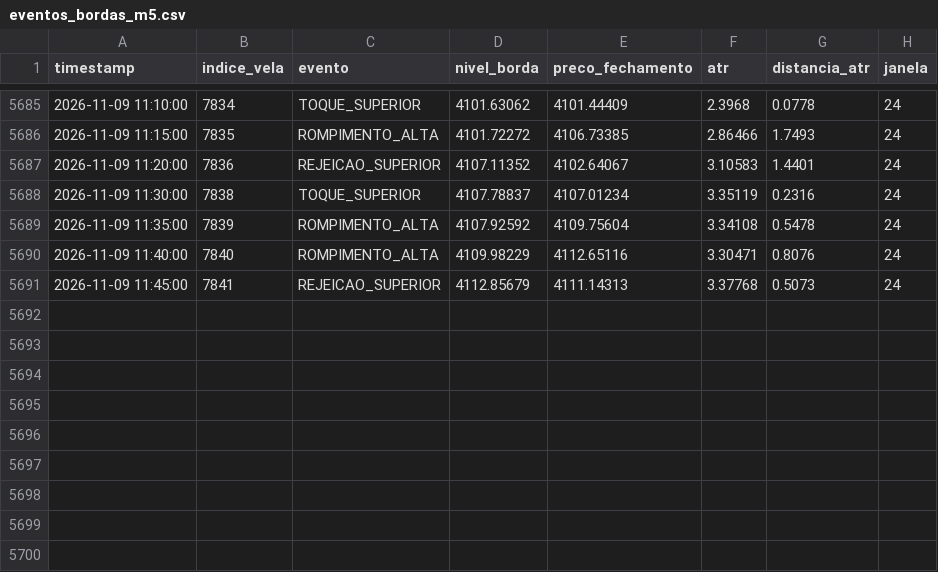
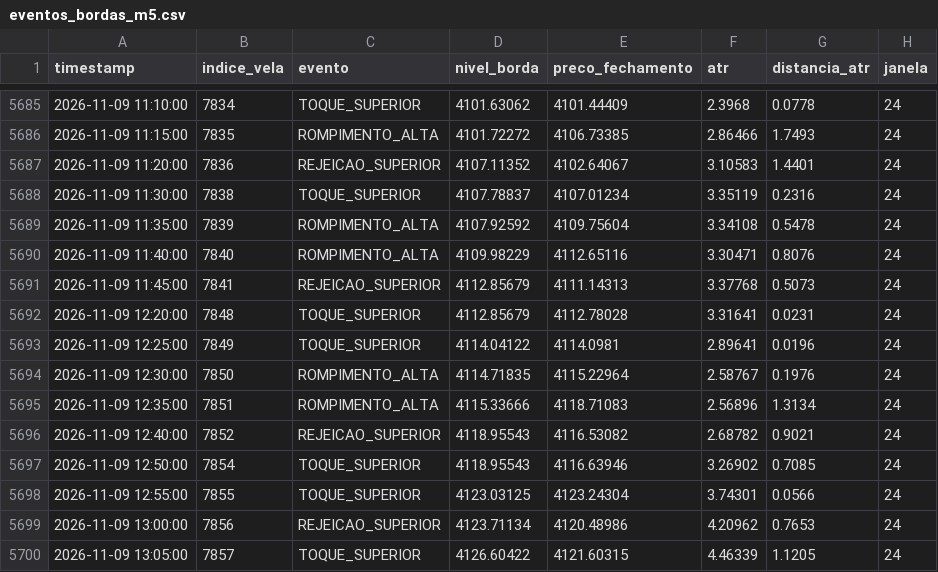
Before and after one commit to loucoparasempre00-ship-it/xauusd-bot-v2-, a CSV file: data/eventos_bordas_m5.csv, drawn as a sheet; only a part is shown, gaps mark what is left out; the diff names each change by its address in the sheet, - before the commit and + after, or states it on an @@ line.

```diff
--- a/data/eventos_bordas_m5.csv
+++ b/data/eventos_bordas_m5.csv
+row 5692: 2026-11-09 12:20:00 | 7848 | TOQUE_SUPERIOR | 4112.85679 | 4112.78028 | 3.31641 | 0.0231 | 24
+row 5693: 2026-11-09 12:25:00 | 7849 | TOQUE_SUPERIOR | 4114.04122 | 4114.0981 | 2.89641 | 0.0196 | 24
+row 5694: 2026-11-09 12:30:00 | 7850 | ROMPIMENTO_ALTA | 4114.71835 | 4115.22964 | 2.58767 | 0.1976 | 24
+row 5695: 2026-11-09 12:35:00 | 7851 | ROMPIMENTO_ALTA | 4115.33666 | 4118.71083 | 2.56896 | 1.3134 | 24
+row 5696: 2026-11-09 12:40:00 | 7852 | REJEICAO_SUPERIOR | 4118.95543 | 4116.53082 | 2.68782 | 0.9021 | 24
+row 5697: 2026-11-09 12:50:00 | 7854 | TOQUE_SUPERIOR | 4118.95543 | 4116.63946 | 3.26902 | 0.7085 | 24
+row 5698: 2026-11-09 12:55:00 | 7855 | TOQUE_SUPERIOR | 4123.03125 | 4123.24304 | 3.74301 | 0.0566 | 24
+row 5699: 2026-11-09 13:00:00 | 7856 | REJEICAO_SUPERIOR | 4123.71134 | 4120.48986 | 4.20962 | 0.7653 | 24
+row 5700: 2026-11-09 13:05:00 | 7857 | TOQUE_SUPERIOR | 4126.60422 | 4121.60315 | 4.46339 | 1.1205 | 24
```
Also changed, not shown: data/memoria_agente.csv, data/resultados_eventos_m5.csv, 19 other files.
